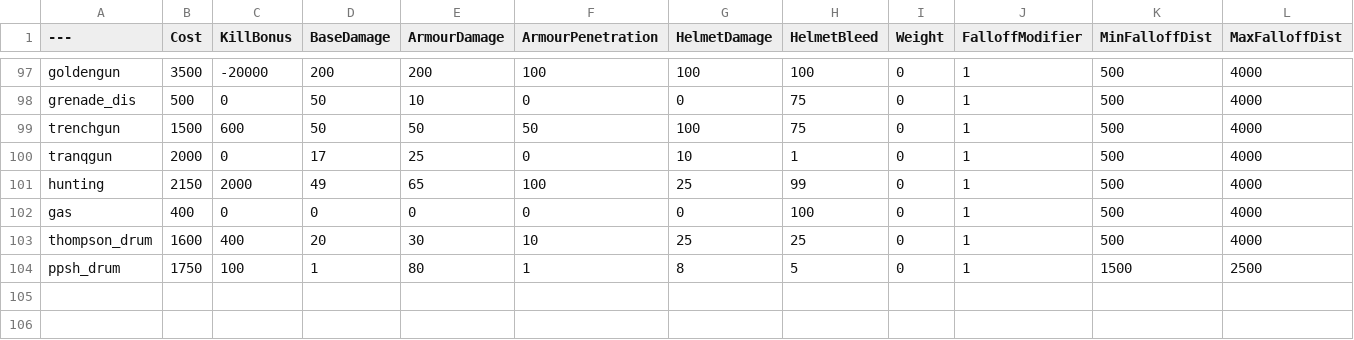
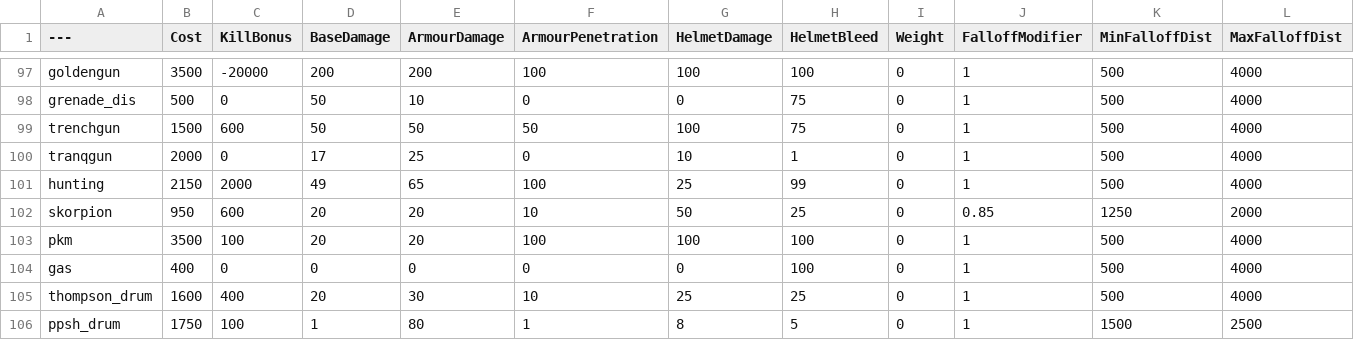
Before and after one commit to Brycen12345678/BalancingTable, a CSV file: BalancingTable.csv, drawn as a sheet; only a part is shown, gaps mark what is left out.

Commit message:
Update BalancingTable.csv

```diff
--- a/BalancingTable.csv
+++ b/BalancingTable.csv
@@ -101,2 +101,4 @@ tranqgun,2000,0,17,25,0,10,1,0,1,500,4000
 hunting,2150,2000,49,65,100,25,99,0,1,500,4000
+skorpion,950,600,20,20,10,50,25,0,0.85,1250,2000
+pkm,3500,100,20,20,100,100,100,0,1,500,4000
 gas,400,0,0,0,0,0,100,0,1,500,4000
```
